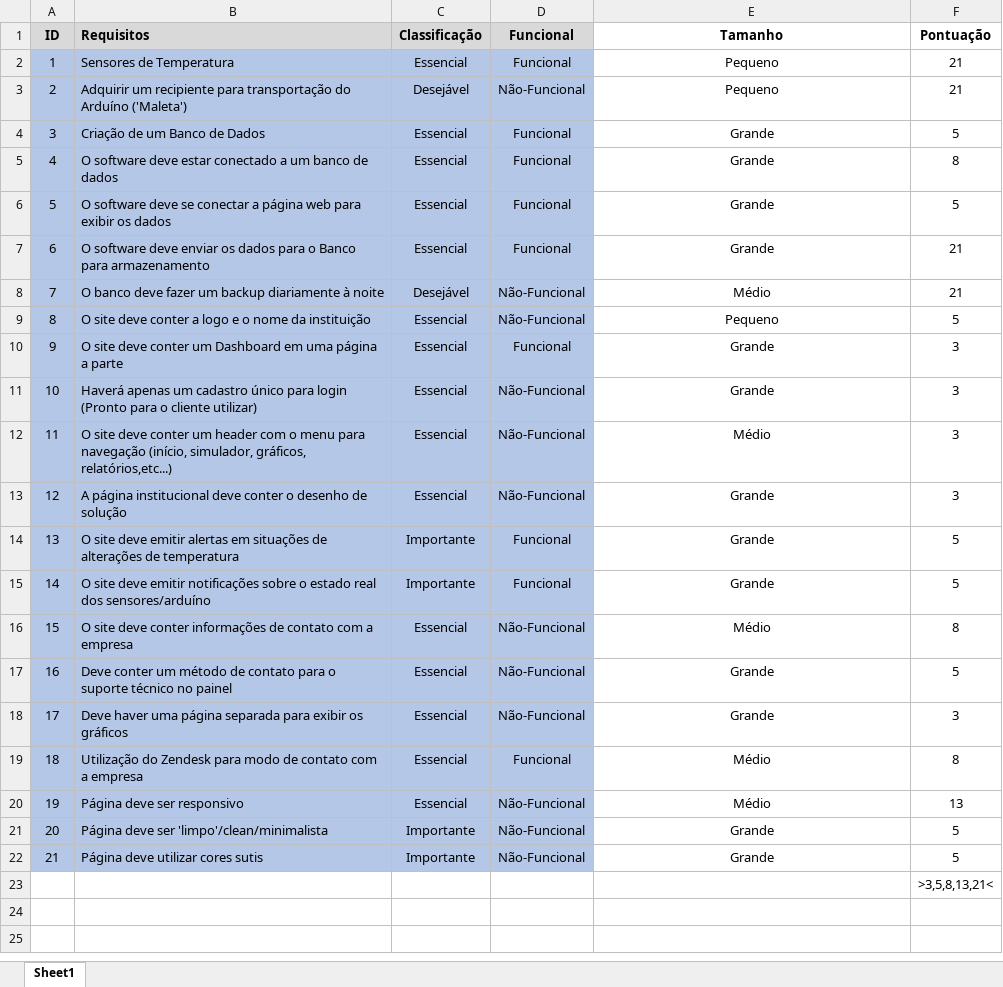
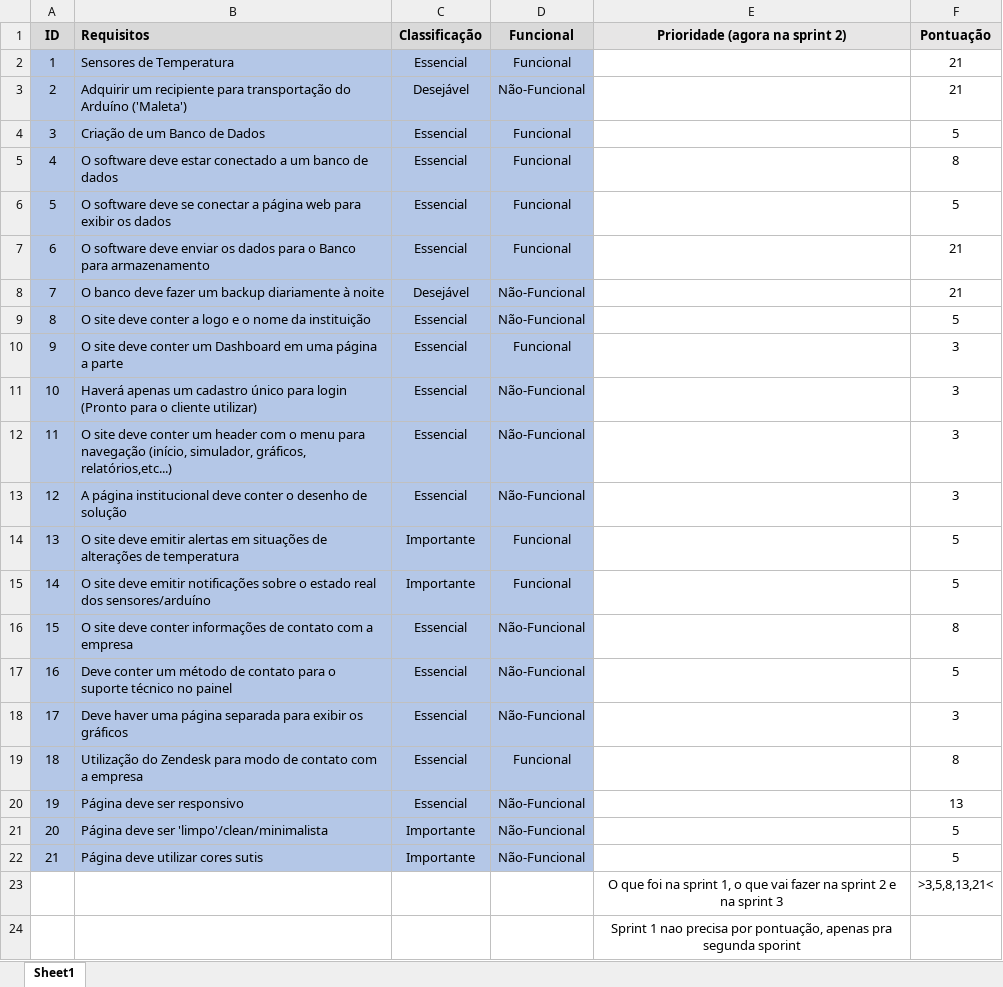
Before and after one commit to Yundnir/Projeto-Vaccinus, an Excel workbook: Backlog/Requisitos.xlsx, sheet Sheet1, drawn as a sheet; values as stored, in another font and other column widths than the file's, no borders; the diff names each change by its address in the sheet, - before the commit and + after, or states it on an @@ line.

Commit message:
Fix Requisitos

```diff
--- a/Backlog/Requisitos.xlsx (sheet Sheet1)
+++ b/Backlog/Requisitos.xlsx (sheet Sheet1)
-E1: Tamanho
+E1: Prioridade (agora na sprint 2)
-E1:F1 fill: none
+E1:F1 fill: #E7E6E6
-E2:E3 (Prioridade (agora na sprint 2)): Pequeno
+E2:E3 (Prioridade (agora na sprint 2)): (empty)
-E4:E7 (Prioridade (agora na sprint 2)): Grande
+E4:E7 (Prioridade (agora na sprint 2)): (empty)
-E8 (Prioridade (agora na sprint 2)): Médio
+E8 (Prioridade (agora na sprint 2)): (empty)
-E9 (Prioridade (agora na sprint 2)): Pequeno
+E9 (Prioridade (agora na sprint 2)): (empty)
-E10:E11 (Prioridade (agora na sprint 2)): Grande
+E10:E11 (Prioridade (agora na sprint 2)): (empty)
-E12 (Prioridade (agora na sprint 2)): Médio
+E12 (Prioridade (agora na sprint 2)): (empty)
-E13:E15 (Prioridade (agora na sprint 2)): Grande
+E13:E15 (Prioridade (agora na sprint 2)): (empty)
-E16 (Prioridade (agora na sprint 2)): Médio
+E16 (Prioridade (agora na sprint 2)): (empty)
-E17:E18 (Prioridade (agora na sprint 2)): Grande
+E17:E18 (Prioridade (agora na sprint 2)): (empty)
-E19:E20 (Prioridade (agora na sprint 2)): Médio
+E19:E20 (Prioridade (agora na sprint 2)): (empty)
-E21:E22 (Prioridade (agora na sprint 2)): Grande
+E21:E22 (Prioridade (agora na sprint 2)): (empty)
-E23 (Prioridade (agora na sprint 2)): (empty)
+E23 (Prioridade (agora na sprint 2)): O que foi na sprint 1, o que vai fazer na sprint 2 e na sprint 3
+row 24:  |  |  |  | Sprint 1 nao precisa por pontuação, apenas pra segunda sporint
```
